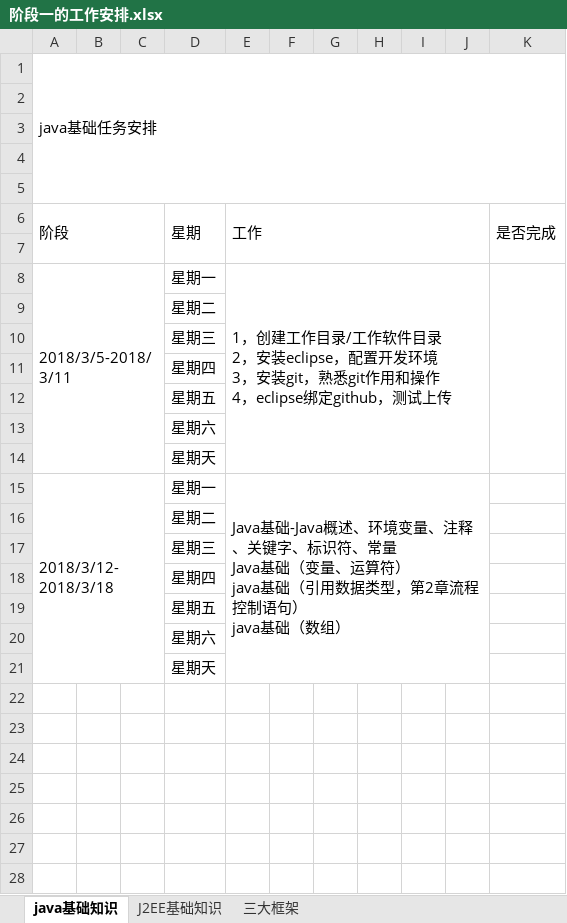
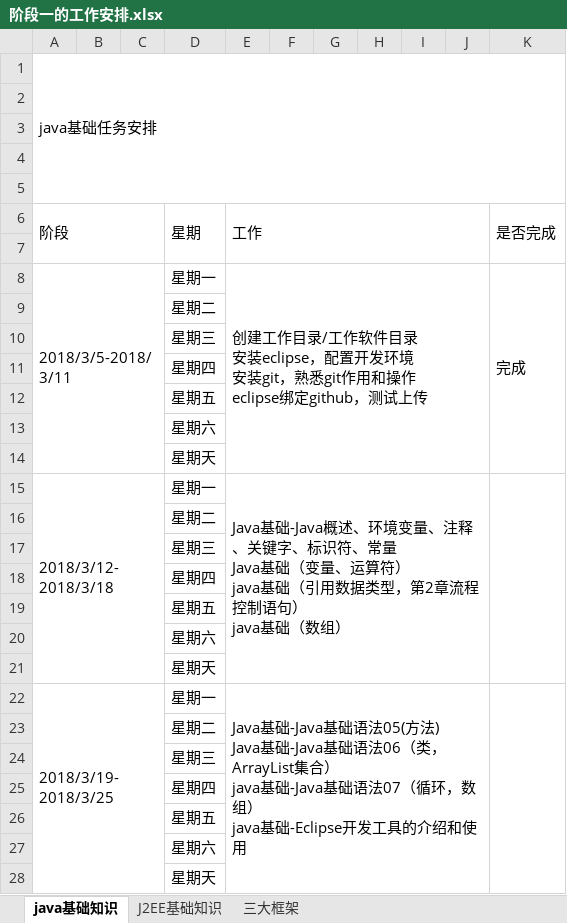
Before and after one commit to dongyiming/Documents, an Excel workbook: 徐丰的工作安排/1，阶段一java基础/阶段一的工作安排.xlsx, sheet java基础知识, drawn as a sheet; values as stored, in another font and other column widths than the file's, no cell formats; removed rows and columns are numbered as before the commit, all else as after; ↵ is a line break in a cell; the diff names each change by its address in the sheet, - before the commit and + after, or states it on an @@ line.

```diff
--- a/徐丰的工作安排/1，阶段一java基础/阶段一的工作安排.xlsx (sheet java基础知识)
+++ b/徐丰的工作安排/1，阶段一java基础/阶段一的工作安排.xlsx (sheet java基础知识)
-E8 (工作): 1，创建工作目录/工作软件目录 ↵ 2，安装eclipse，配置开发环境 ↵ 3，安装git，熟悉git作用和操作 ↵ 4，eclipse绑定github…
+E8 (工作): 创建工作目录/工作软件目录 ↵ 安装eclipse，配置开发环境 ↵ 安装git，熟悉git作用和操作 ↵ eclipse绑定github…
-K8 (是否完成): (empty)
+K8 (是否完成): 完成
-A15:C21 merged
+A15:C21 merged
-E15:J21 merged
+E15:J21 merged
+K15:K21 merged
+row 16:  |  |  | 星期二
+row 17:  |  |  | 星期三
+row 18:  |  |  | 星期四
+row 19:  |  |  | 星期五
+row 20:  |  |  | 星期六
+row 21:  |  |  | 星期天
+row 22: 2018/3/19-2018/3/25 |  |  | 星期一 | Java基础-Java基础语法05(方法) ↵ Java基础-Java基础语法06（类，ArrayList集合） ↵ java基础-Java基础语法07（循环，数组） ↵ java基础-Eclipse开发工具的介绍和使用
```
Also changed, not shown: cell formats, 董一鸣的工作安排/阶段一的工作安排.xlsx, 4 other files.
